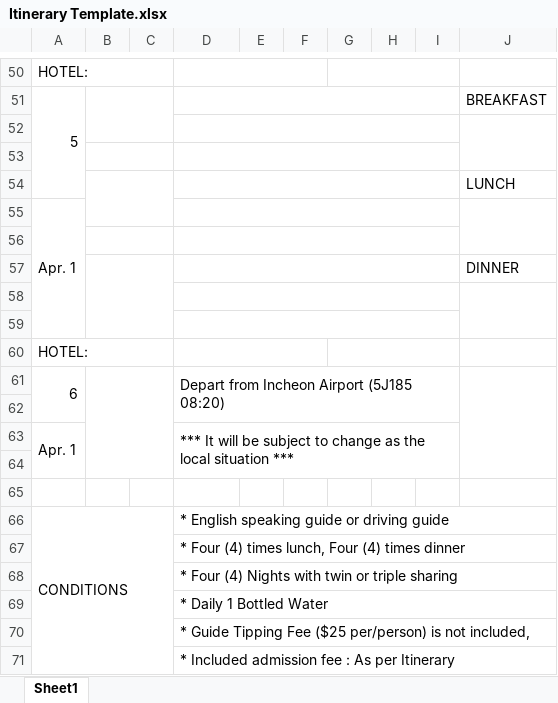
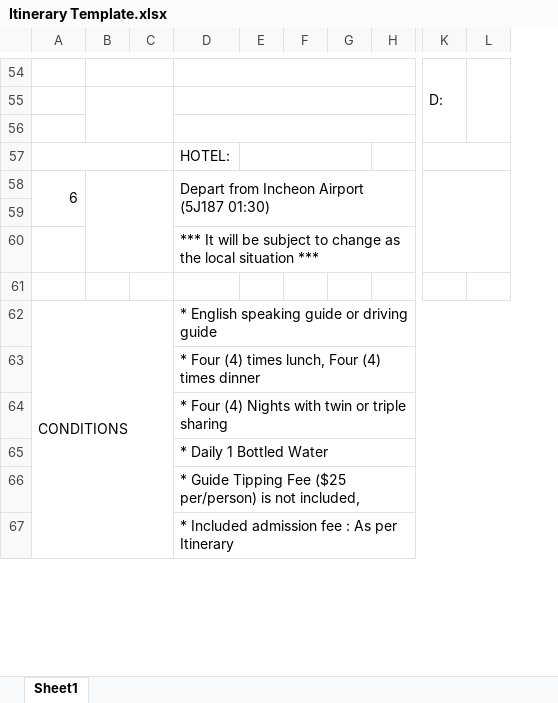
Before and after one commit to AndreiX1515/Smart-Travel-Management-System, an Excel workbook: Template/Itinerary Template.xlsx, sheet Sheet1, drawn as a sheet; only a part is shown, gaps mark what is left out; values as stored, in another font and other column widths than the file's, no cell formats; charts and pictures not drawn; removed rows and columns are numbered as before the commit, all else as after; rows hold the shown columns only; the diff covers the shown part only; the diff names each change by its address in the sheet, - before the commit and + after, or states it on an @@ line.

```diff
--- a/Template/Itinerary Template.xlsx (sheet Sheet1)
+++ b/Template/Itinerary Template.xlsx (sheet Sheet1)
-column C, empty
+column C, empty
-column F, empty
+column F, empty
-column I, empty
-column J, row 51: BREAKFAST
+column K, row 54: D:
+column L, empty
@@ column A renumbered between rows 19 and 97 @@
-A50:C50 merged
+B54:C54 merged
-D50:F50 merged
+D54:J54 merged
-G50:I50 merged
-row 55: 5 |  |  |  |  |  |  |  |  | BREAKFAST
+row 55: (empty)
-A51:A54 merged
+A57:C57 merged
-B53:C53 merged
-D57: (empty)
+D57: HOTEL:
-D53:I53 merged
+E57:G57 merged
+H57:J57 merged
-row 54:  |  |  |  |  |  |  |  |  | LUNCH
-row 55: Apr. 1
-row 56: (empty)
-row 57:  |  |  |  |  |  |  |  |  | DINNER
-row 58: (empty)
-row 59: (empty)
-row 60: HOTEL:
-D58: Depart from Incheon Airport (5J185 08:20)
+D58: Depart from Incheon Airport (5J187 01:30)
-A63:A64 merged
-row 64: (empty)
```
Also changed, not shown: 7 added rows, 3 removed rows, 2 added columns, 19 edited cells and merged cells elsewhere in this sheet, cell formats, charts or pictures, Template/Itinerary Template 2.xlsx, 14 other files.
